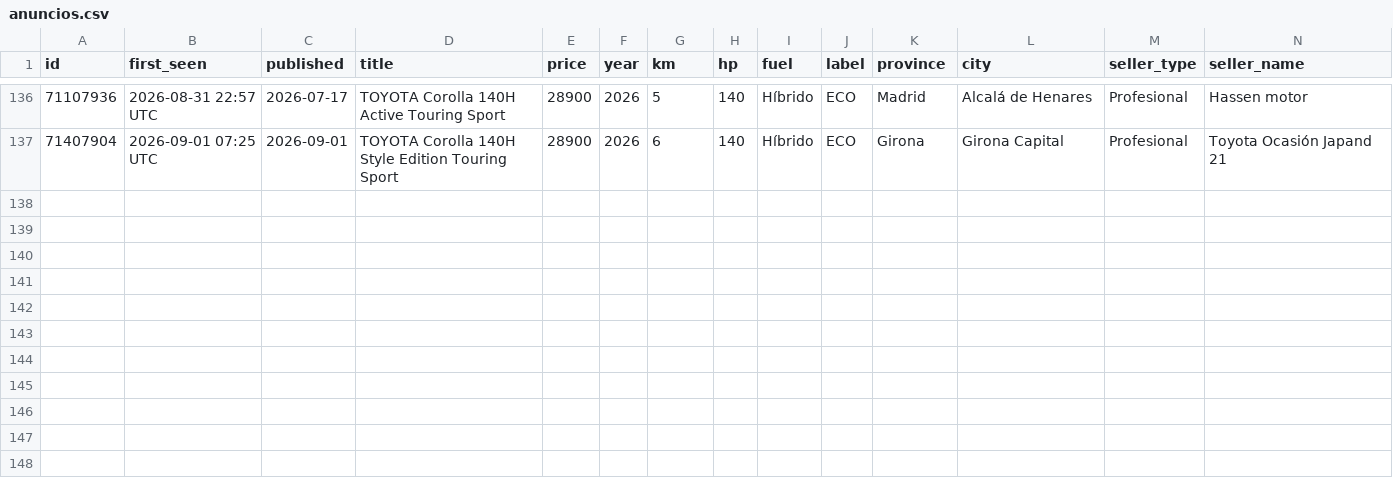
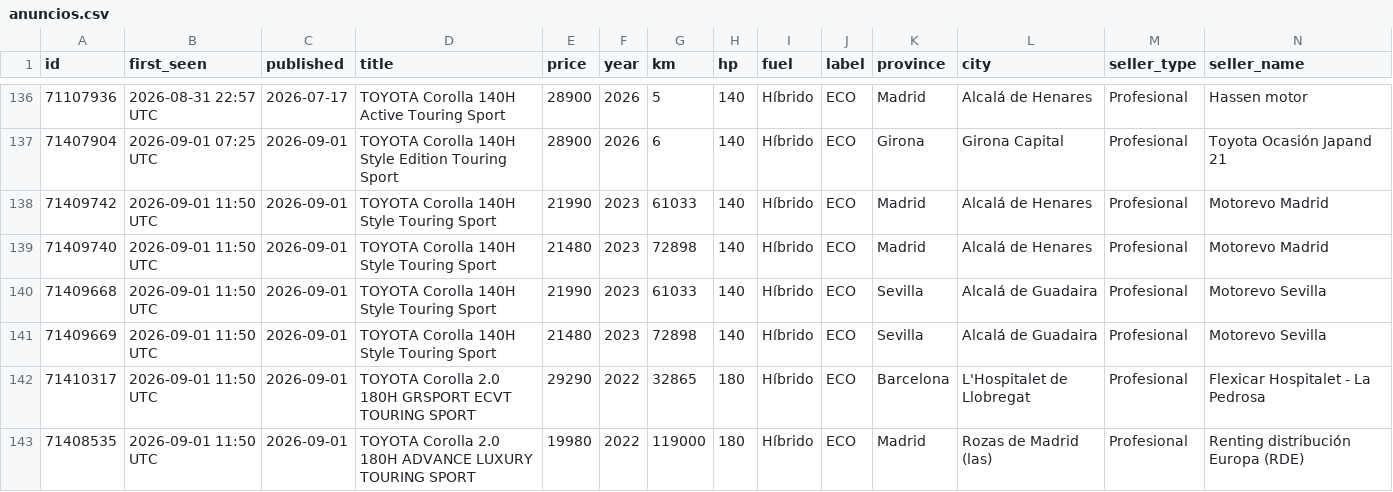
Before and after one commit to Over84sp/coches-corolla, a CSV file: .data/anuncios.csv, drawn as a sheet; only a part is shown, gaps mark what is left out; rows hold the shown columns only; the diff names each change by its address in the sheet, - before the commit and + after, or states it on an @@ line.

```diff
--- a/.data/anuncios.csv
+++ b/.data/anuncios.csv
+row 138: 71409742 | 2026-09-01 11:50 UTC | 2026-09-01 | TOYOTA Corolla 140H Style Touring Sport | 21990 | 2023 | 61033 | 140 | Híbrido | ECO | Madrid | Alcalá de Henares | Profesional | Motorevo Madrid
+row 139: 71409740 | 2026-09-01 11:50 UTC | 2026-09-01 | TOYOTA Corolla 140H Style Touring Sport | 21480 | 2023 | 72898 | 140 | Híbrido | ECO | Madrid | Alcalá de Henares | Profesional | Motorevo Madrid
+row 140: 71409668 | 2026-09-01 11:50 UTC | 2026-09-01 | TOYOTA Corolla 140H Style Touring Sport | 21990 | 2023 | 61033 | 140 | Híbrido | ECO | Sevilla | Alcalá de Guadaira | Profesional | Motorevo Sevilla
+row 141: 71409669 | 2026-09-01 11:50 UTC | 2026-09-01 | TOYOTA Corolla 140H Style Touring Sport | 21480 | 2023 | 72898 | 140 | Híbrido | ECO | Sevilla | Alcalá de Guadaira | Profesional | Motorevo Sevilla
+row 142: 71410317 | 2026-09-01 11:50 UTC | 2026-09-01 | TOYOTA Corolla 2.0 180H GRSPORT ECVT TOURING SPORT | 29290 | 2022 | 32865 | 180 | Híbrido | ECO | Barcelona | L'Hospitalet de Llobregat | Profesional | Flexicar Hospitalet - La Pedrosa
+row 143: 71408535 | 2026-09-01 11:50 UTC | 2026-09-01 | TOYOTA Corolla 2.0 180H ADVANCE LUXURY TOURING SPORT | 19980 | 2022 | 119000 | 180 | Híbrido | ECO | Madrid | Rozas de Madrid (las) | Profesional | Renting distribución Europa (RDE)
```
Also changed, not shown: .data/comentarios.csv, .data/historico_modelos.csv, 8 other files.
